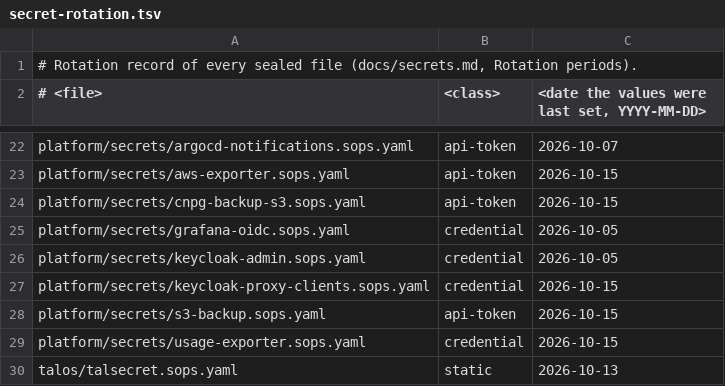
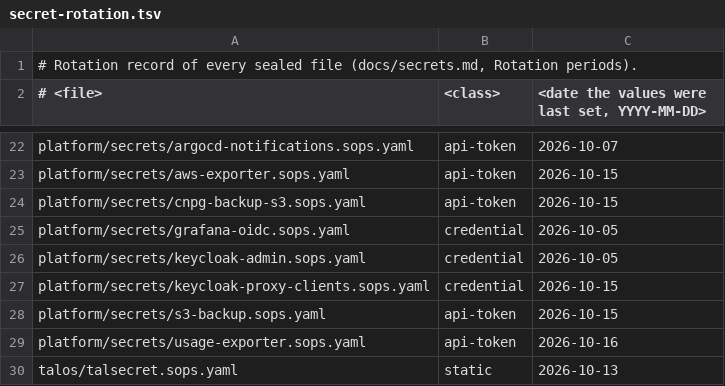
Before and after one commit to ned-si/homelab, a TSV file: ci/secret-rotation.tsv, drawn as a sheet; only a part is shown, gaps mark what is left out.

```diff
--- a/ci/secret-rotation.tsv
+++ b/ci/secret-rotation.tsv
@@ -28,3 +28,3 @@ platform/secrets/keycloak-proxy-clients.sops.yaml	credential	2026-10-15
 platform/secrets/s3-backup.sops.yaml	api-token	2026-10-15
-platform/secrets/usage-exporter.sops.yaml	credential	2026-10-15
+platform/secrets/usage-exporter.sops.yaml	api-token	2026-10-16
 talos/talsecret.sops.yaml	static	2026-10-13
```
Also changed, not shown: 7 other files.
